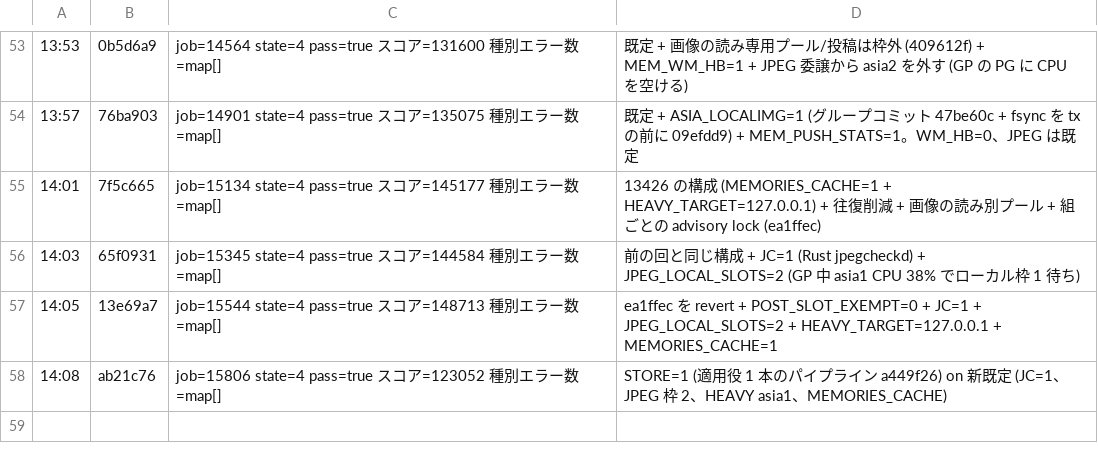
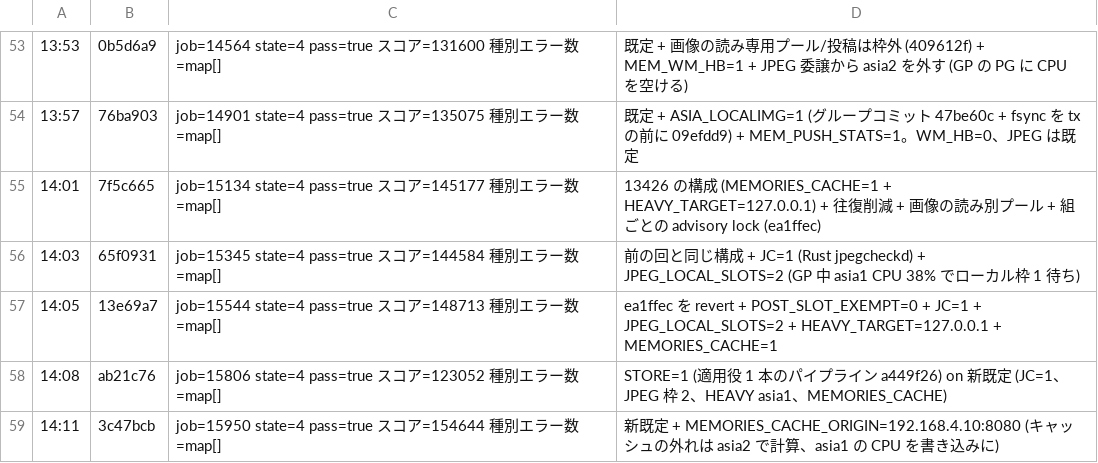
Before and after one commit to mazrean/isucon2026, a TSV file: logs/SCORES.tsv, drawn as a sheet; only a part is shown, gaps mark what is left out.

```diff
--- a/logs/SCORES.tsv
+++ b/logs/SCORES.tsv
@@ -58 +58,2 @@
 14:08	ab21c76	job=15806 state=4 pass=true スコア=123052 種別エラー数=map[]	STORE=1 (適用役 1 本のパイプライン a449f26) on 新既定 (JC=1、JPEG 枠 2、HEAVY asia1、MEMORIES_CACHE)
+14:11	3c47bcb	job=15950 state=4 pass=true スコア=154644 種別エラー数=map[]	新既定 + MEMORIES_CACHE_ORIGIN=192.168.4.10:8080 (キャッシュの外れは asia2 で計算、asia1 の CPU を書き込みに)
```
Also changed, not shown: 4 other files.
